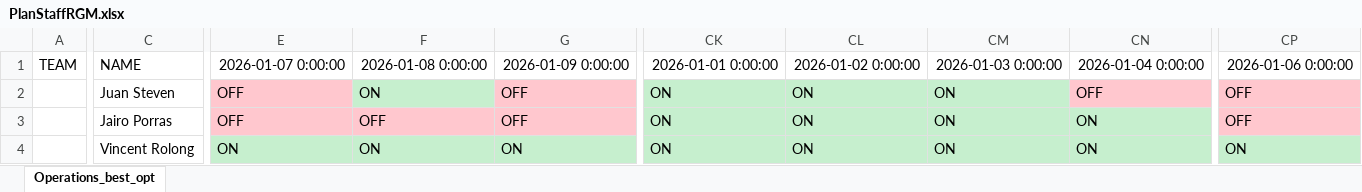
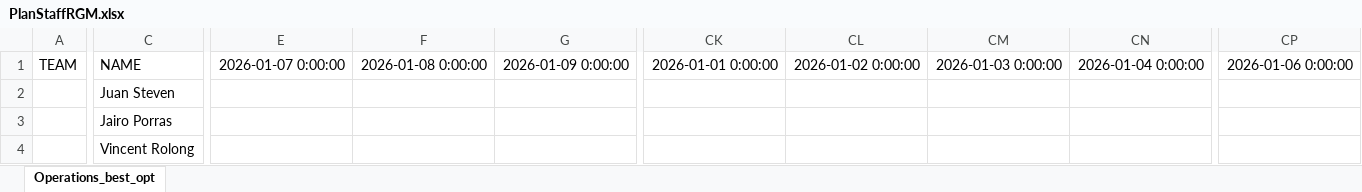
Before and after one commit to joseggch15/inboundoutbound, an Excel workbook: PlanStaffRGM.xlsx, sheet Operations_best_opt, drawn as a sheet; only a part is shown, gaps mark what is left out; values as stored, in another font and other column widths than the file's, no borders; the diff covers the shown part only; the diff names each change by its address in the sheet, - before the commit and + after, or states it on an @@ line.

```diff
--- a/PlanStaffRGM.xlsx (sheet Operations_best_opt)
+++ b/PlanStaffRGM.xlsx (sheet Operations_best_opt)
-E2:E3: OFF
+E2:E3: (empty)
-E2 fill: #FFC7CE
+E2 fill: none
-F2: ON
+F2: (empty)
-F2 fill: #C6EFCE
+F2 fill: none
-G2:G3: OFF
+G2:G3: (empty)
-G2 fill: #FFC7CE
+G2 fill: none
-CK2:CK4: ON
+CK2:CK4: (empty)
-CK2:CM2 fill: #C6EFCE
+CK2:CM2 fill: none
-CL2:CL4: ON
+CL2:CL4: (empty)
-CM2:CM4: ON
+CM2:CM4: (empty)
-CN2: OFF
+CN2: (empty)
-CN2:CP2 fill: #FFC7CE
+CN2:CP2 fill: none
-CP2:CP3: OFF
+CP2:CP3: (empty)
-E3:G3 fill: #FFC7CE
+E3:G3 fill: none
-F3: OFF
+F3: (empty)
-CK3:CN4 fill: #C6EFCE
+CK3:CN4 fill: none
-CN3:CN4: ON
+CN3:CN4: (empty)
-CP3 fill: #FFC7CE
+CP3 fill: none
-E4: ON
+E4: (empty)
-E4:G4 fill: #C6EFCE
+E4:G4 fill: none
-F4: ON
+F4: (empty)
-G4: ON
+G4: (empty)
-CP4: ON
+CP4: (empty)
-CP4 fill: #C6EFCE
+CP4 fill: none
```
Also changed, not shown: 12 edited cells and cell formats elsewhere in this sheet, 4 other files.
